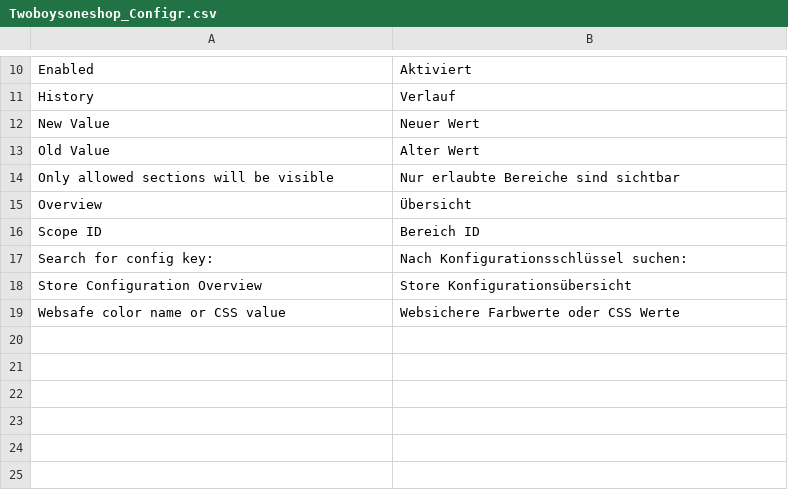
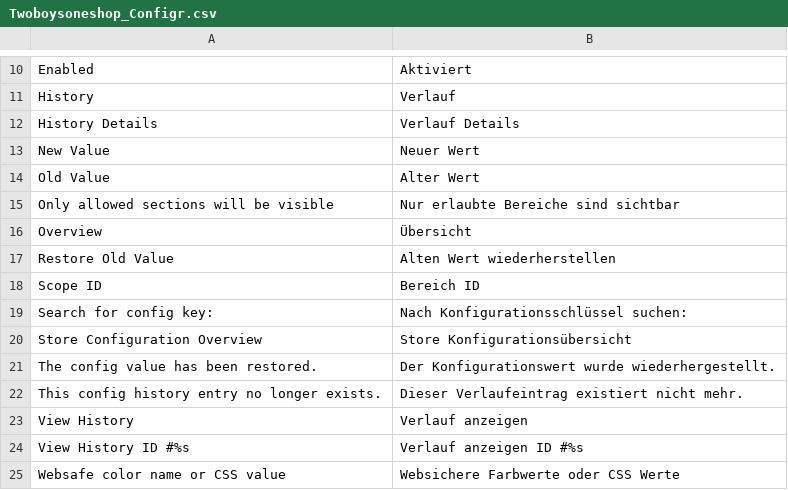
Before and after one commit to 2Boys1Shop/Twoboysoneshop_Configr, a CSV file: app/locale/de_DE/Twoboysoneshop_Configr.csv, drawn as a sheet; only a part is shown, gaps mark what is left out.

Commit message:
History Details. Restore config changes

```diff
--- a/app/locale/de_DE/Twoboysoneshop_Configr.csv
+++ b/app/locale/de_DE/Twoboysoneshop_Configr.csv
@@ -11,2 +11,3 @@
 "History","Verlauf"
+"History Details","Verlauf Details"
 "New Value","Neuer Wert"
@@ -15,2 +16,3 @@
 "Overview","Übersicht"
+"Restore Old Value","Alten Wert wiederherstellen"
 "Scope ID","Bereich ID"
@@ -18,2 +20,6 @@
 "Store Configuration Overview","Store Konfigurationsübersicht"
+"The config value has been restored.","Der Konfigurationswert wurde wiederhergestellt."
+"This config history entry no longer exists.","Dieser Verlaufeintrag existiert nicht mehr."
+"View History","Verlauf anzeigen"
+"View History ID #%s","Verlauf anzeigen ID #%s"
 "Websafe color name or CSS value","Websichere Farbwerte oder CSS Werte"
```
Also changed, not shown: app/locale/en_US/Twoboysoneshop_Configr.csv, 8 other files.
